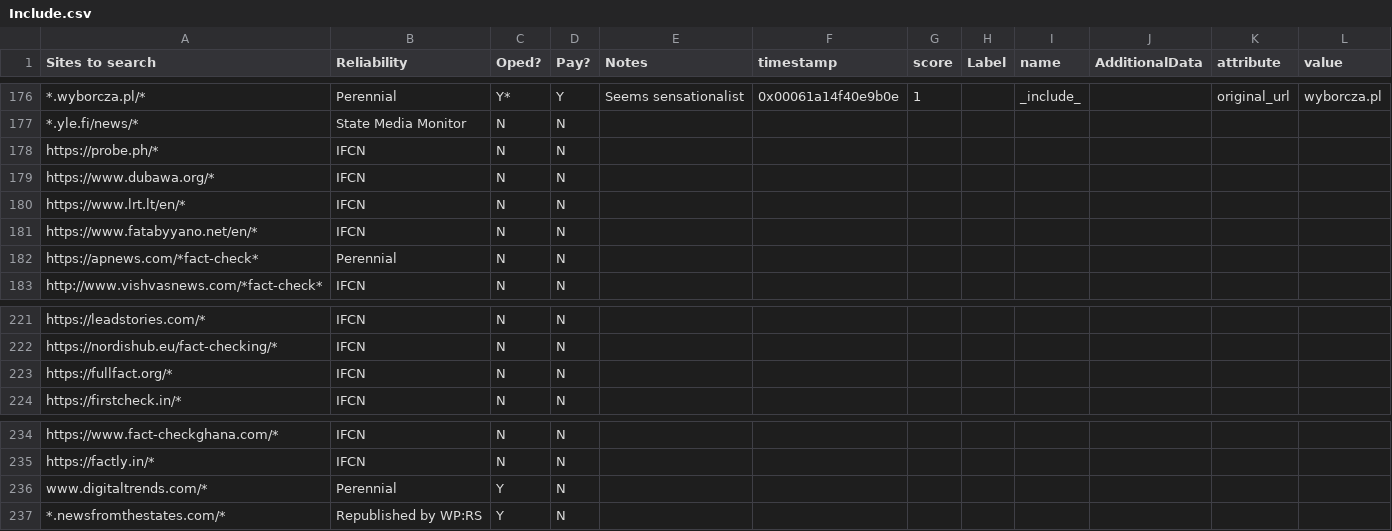
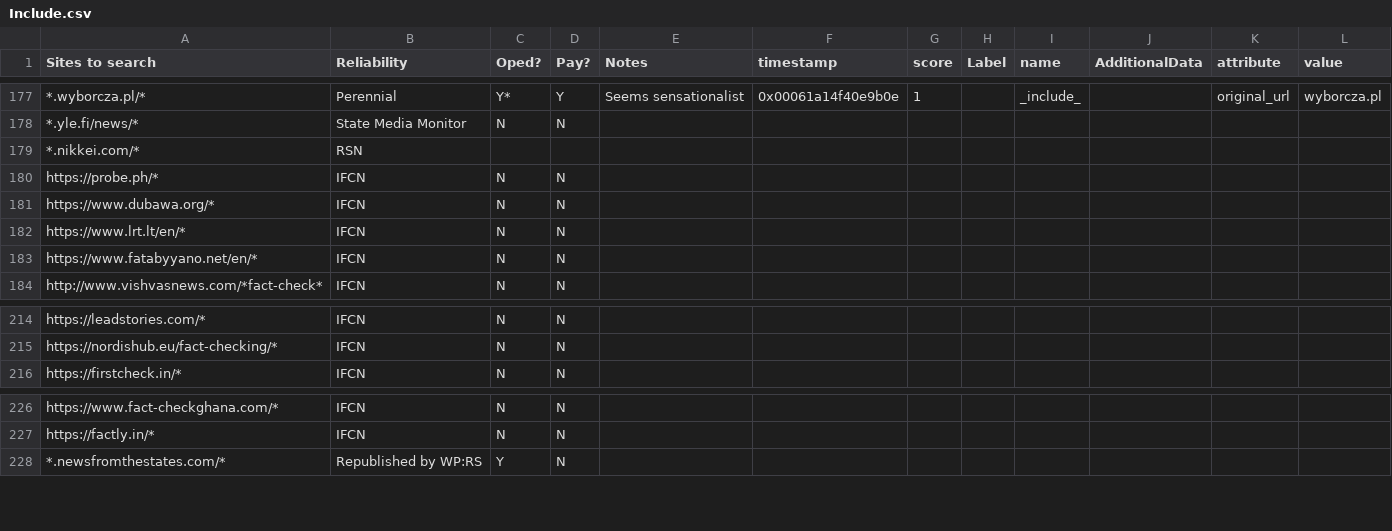
Before and after one commit to aaronliu0130/GRel-Source-Engine, a CSV file: Include.csv, drawn as a sheet; only a part is shown, gaps mark what is left out; removed rows and columns are numbered as before the commit, all else as after; the diff covers the shown part only; the diff names each change by its address in the sheet, - before the commit and + after, or states it on an @@ line.

Commit message:
add Nikkei, remove IFCN members duplicated ...
and clarify inclusion criteria in README with reasoning on why I didn't
include AFR

```diff
--- a/Include.csv
+++ b/Include.csv
+row 179: *.nikkei.com/* | RSN
-row 182: https://apnews.com/*fact-check* | Perennial | N | N
-row 223: https://fullfact.org/* | IFCN | N | N
-row 236: www.digitaltrends.com/* | Perennial | Y | N
```
Also changed, not shown: 1 added row, 8 removed rows and 1 edited cell elsewhere in this file, 1 other file.
